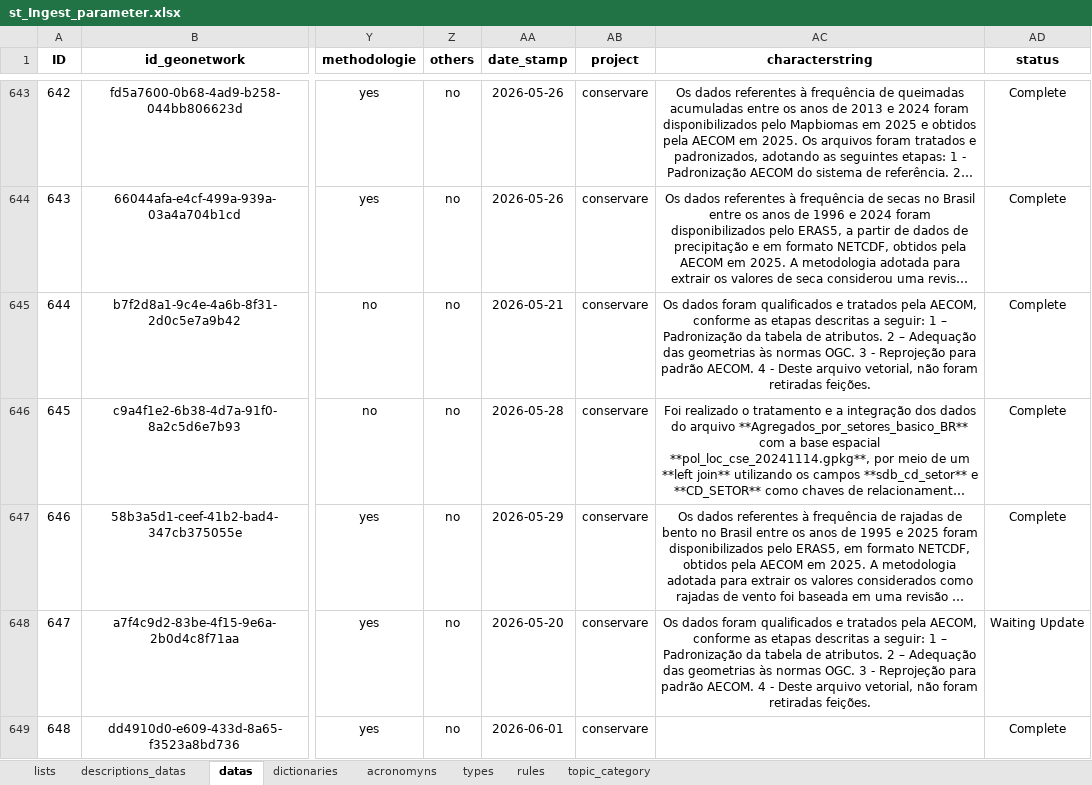
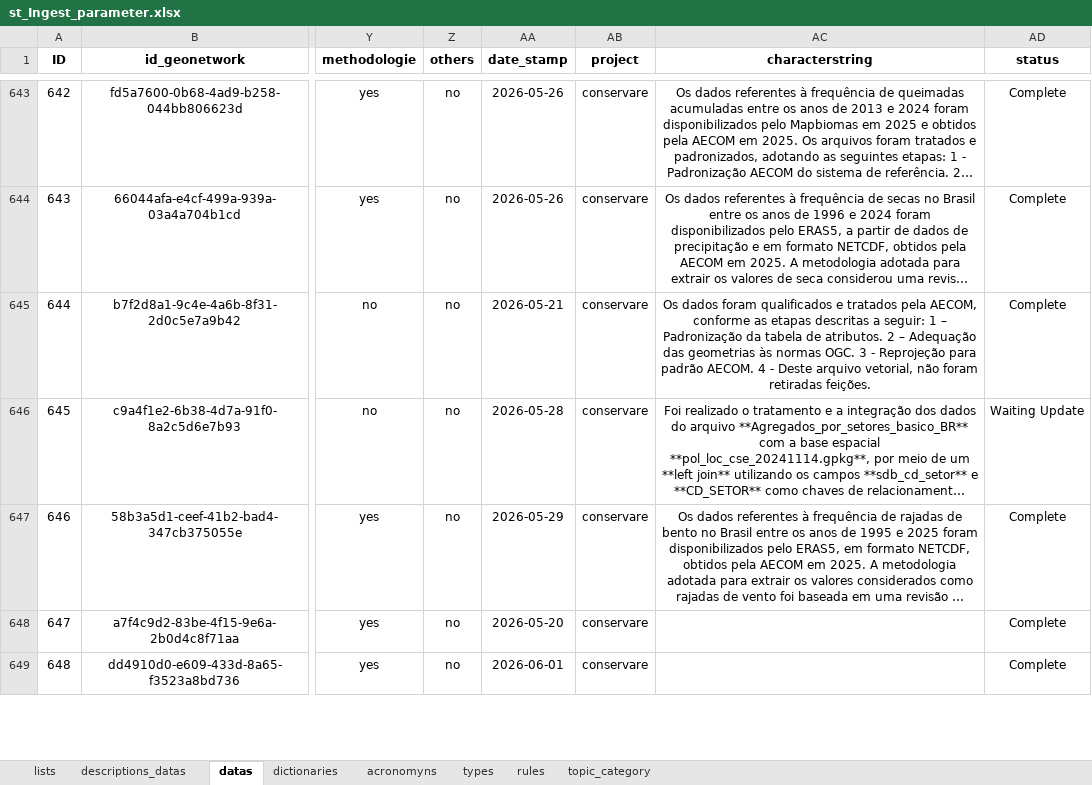
Before and after one commit to FranciscoAecom/prefect, an Excel workbook: input/st_Ingest_parameter.xlsx, sheet datas, drawn as a sheet; only a part is shown, gaps mark what is left out; long unchanged cells end in …; values as stored, in another font and other column widths than the file's, no borders; conditional formats and table styles not drawn; the diff covers the shown part only; the diff names each change by its address in the sheet, - before the commit and + after, or states it on an @@ line.

Commit message:
Ajustes

```diff
--- a/input/st_Ingest_parameter.xlsx (sheet datas)
+++ b/input/st_Ingest_parameter.xlsx (sheet datas)
-AD646 (status): Complete
+AD646 (status): Waiting Update
-AC648 (characterstring): Os dados foram qualificados e tratados pela AECOM, conforme as etapas descritas a seguir: 1 – Padronização da tabela de atributos. 2 – Adequação das geometrias às normas OGC. 3 - Reprojeção para padrão AECOM. 4 - Deste arquivo vetorial, não foram retiradas feições.
+AC648 (characterstring): (empty)
-AD648 (status): Waiting Update
+AD648 (status): Complete
```
Also changed, not shown: 1 added row elsewhere in this sheet, sheet dictionaries.
